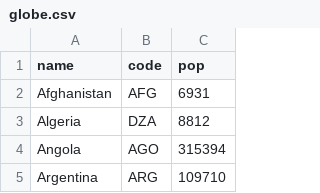
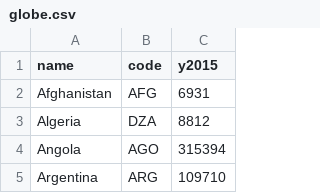
Before and after one commit to meerarama/assignment3, a CSV file: globe.csv, drawn as a sheet; only a part is shown.

Commit message:
Update globe.csv

```diff
--- a/globe.csv
+++ b/globe.csv
@@ -1,2 +1,2 @@
-name,code,pop
+name,code,y2015
 Afghanistan,AFG,6931
```
